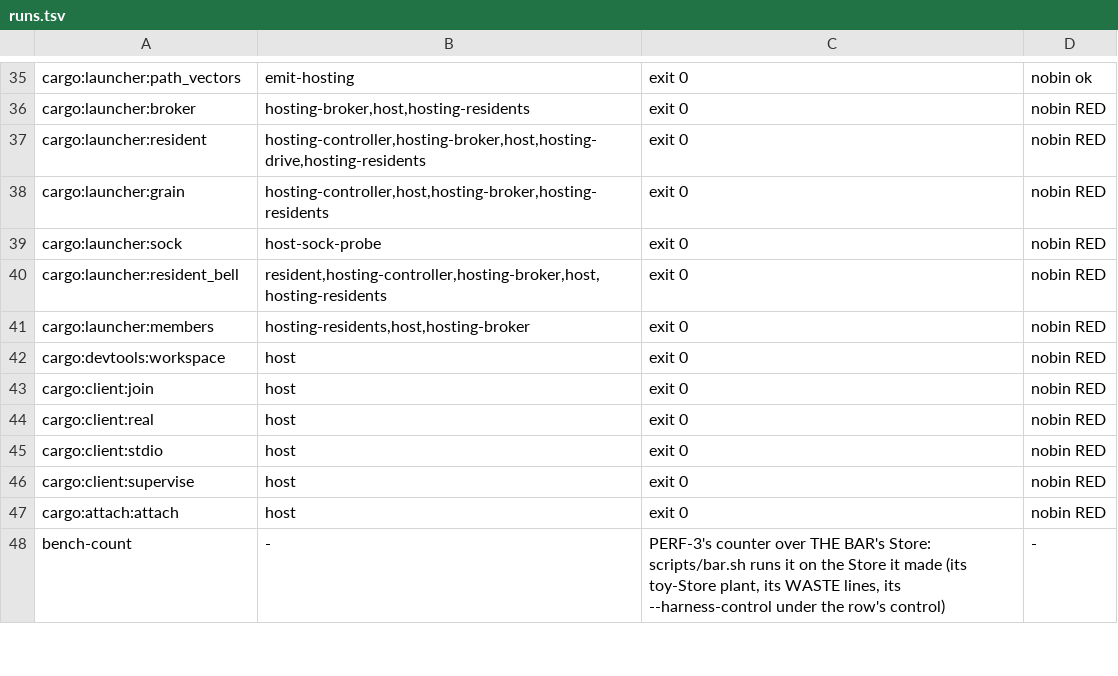
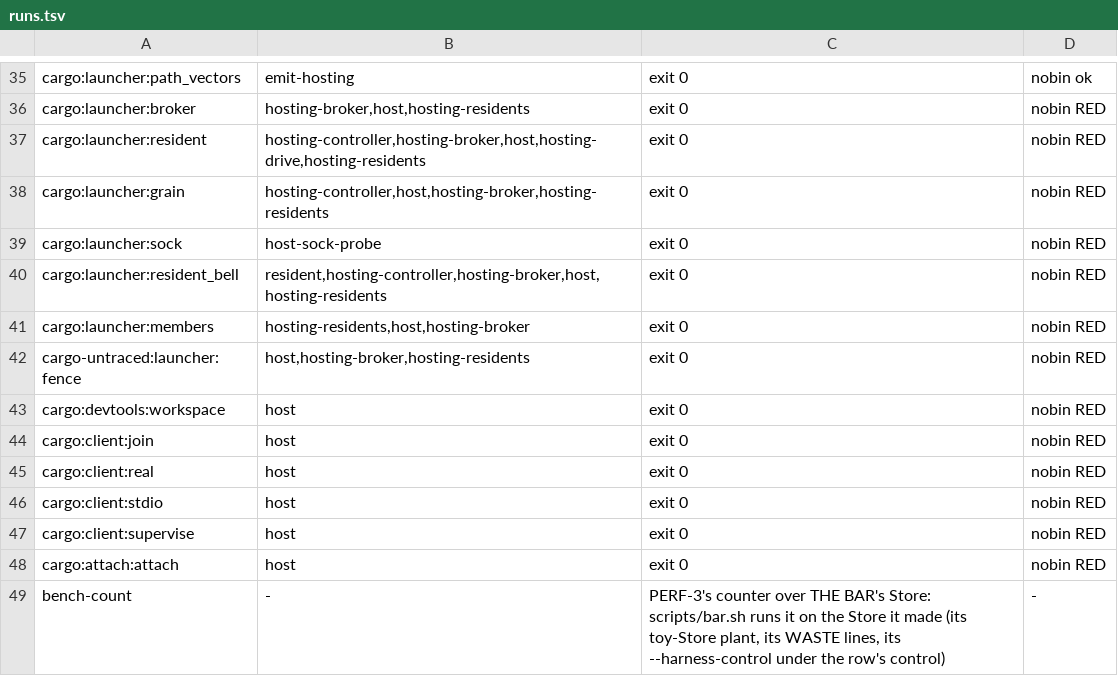
Before and after one commit to emberian/nanodregg, a TSV file: gates/runs.tsv, drawn as a sheet; only a part is shown, gaps mark what is left out.

```diff
--- a/gates/runs.tsv
+++ b/gates/runs.tsv
@@ -41,2 +41,3 @@ cargo:launcher:resident_bell	resident,hosting-controller,hosting-broker,host,hos
 cargo:launcher:members	hosting-residents,host,hosting-broker	exit 0	nobin RED
+cargo-untraced:launcher:fence	host,hosting-broker,hosting-residents	exit 0	nobin RED
 cargo:devtools:workspace	host	exit 0	nobin RED
```
